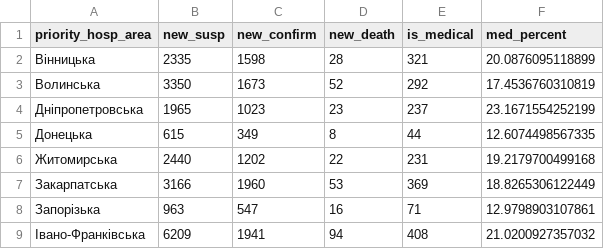
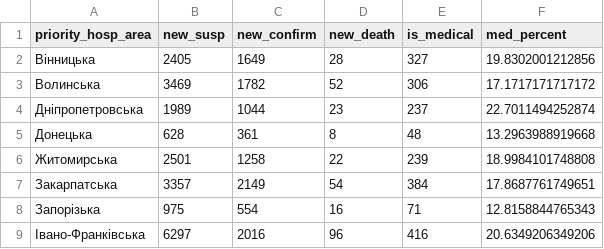
Before and after one commit to texty/covid-19, a CSV file: data/ukraine/cases_by_region.csv, drawn as a sheet; only a part is shown; the diff covers the shown part only.

```diff
--- a/data/ukraine/cases_by_region.csv
+++ b/data/ukraine/cases_by_region.csv
@@ -1,9 +1,9 @@
 "priority_hosp_area","new_susp","new_confirm","new_death","is_medical","med_percent"
-"Вінницька",2335,1598,28,321,20.0876095118899
-"Волинська",3350,1673,52,292,17.4536760310819
-"Дніпропетровська",1965,1023,23,237,23.1671554252199
-"Донецька",615,349,8,44,12.6074498567335
-"Житомирська",2440,1202,22,231,19.2179700499168
-"Закарпатська",3166,1960,53,369,18.8265306122449
-"Запорізька",963,547,16,71,12.9798903107861
-"Івано-Франківська",6209,1941,94,408,21.0200927357032
+"Вінницька",2405,1649,28,327,19.8302001212856
+"Волинська",3469,1782,52,306,17.1717171717172
+"Дніпропетровська",1989,1044,23,237,22.7011494252874
+"Донецька",628,361,8,48,13.2963988919668
+"Житомирська",2501,1258,22,239,18.9984101748808
+"Закарпатська",3357,2149,54,384,17.8687761749651
+"Запорізька",975,554,16,71,12.8158844765343
+"Івано-Франківська",6297,2016,96,416,20.6349206349206
```
Also changed, not shown: 67 edited cells elsewhere in this file, data/ukraine/cases_by_date.csv, data/ukraine/medical.csv, 2 other files.
